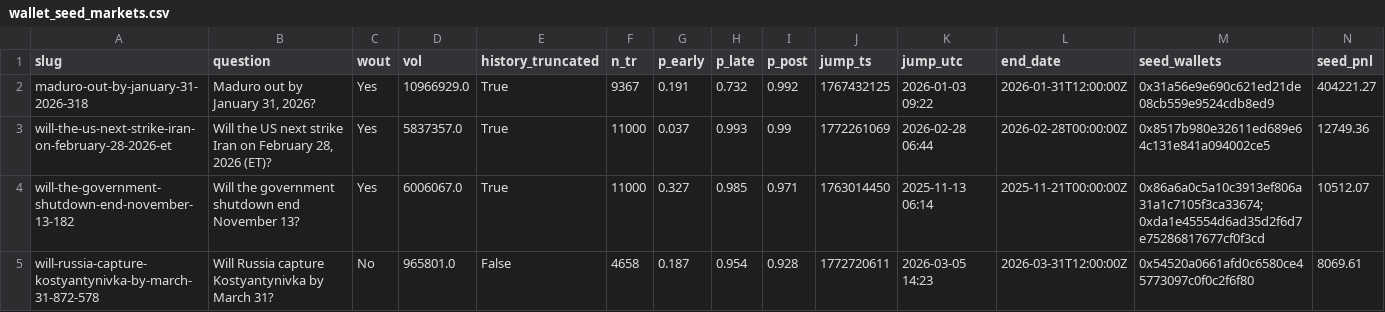
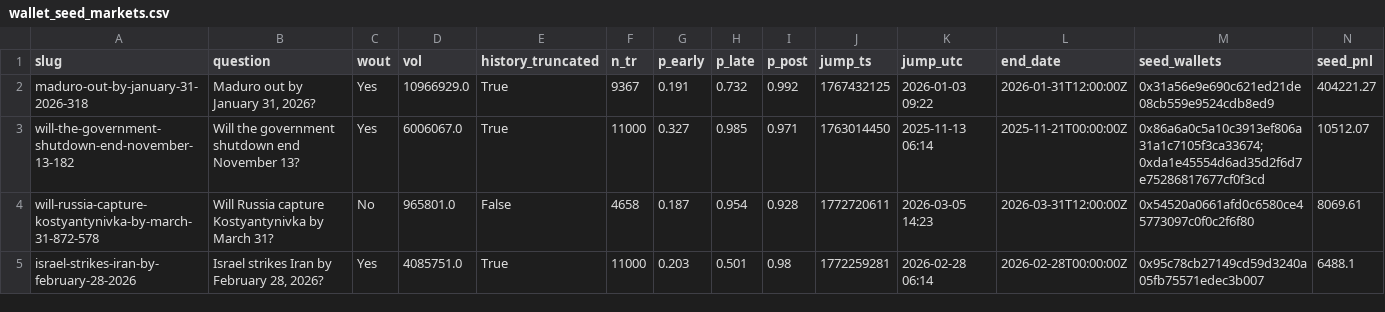
Before and after one commit to 1712n/dn-institute, a CSV file: content/research/market-health/posts/2026-10-12-polymarket-informed-trading/data/wallet_seed_markets.csv, drawn as a sheet; only a part is shown; the shorter side is filled out with more unchanged rows.

```diff
--- a/content/research/market-health/posts/2026-10-12-polymarket-informed-trading/data/wallet_seed_markets.csv
+++ b/content/research/market-health/posts/2026-10-12-polymarket-informed-trading/data/wallet_seed_markets.csv
@@ -2,3 +2,2 @@ slug,question,wout,vol,history_truncated,n_tr,p_early,p_late,p_post,jump_ts,jump
 maduro-out-by-january-31-2026-318,"Maduro out by January 31, 2026?",Yes,10966929.0,True,9367,0.191,0.732,0.992,1767432125,2026-01-03 09:22,2026-01-31T12:00:00Z,0x31a56e9e690c621ed21de08cb559e9524cdb8ed9,404221.27
-will-the-us-next-strike-iran-on-february-28-2026-et,"Will the US next strike Iran on February 28, 2026 (ET)?",Yes,5837357.0,True,11000,0.037,0.993,0.99,1772261069,2026-02-28 06:44,2026-02-28T00:00:00Z,0x8517b980e32611ed689e64c131e841a094002ce5,12749.36
 will-the-government-shutdown-end-november-13-182,Will the government shutdown end November 13?,Yes,6006067.0,True,11000,0.327,0.985,0.971,1763014450,2025-11-13 06:14,2025-11-21T00:00:00Z,0x86a6a0c5a10c3913ef806a31a1c7105f3ca33674;0xda1e45554d6ad35d2f6d7e75286817677cf0f3cd,10512.07
```
Also changed, not shown: content/research/market-health/posts/2026-10-12-polymarket-informed-trading/data/event_tiers.csv, content/research/market-health/posts/2026-10-12-polymarket-informed-trading/data/longshot_perfect.csv, 13 other files.
